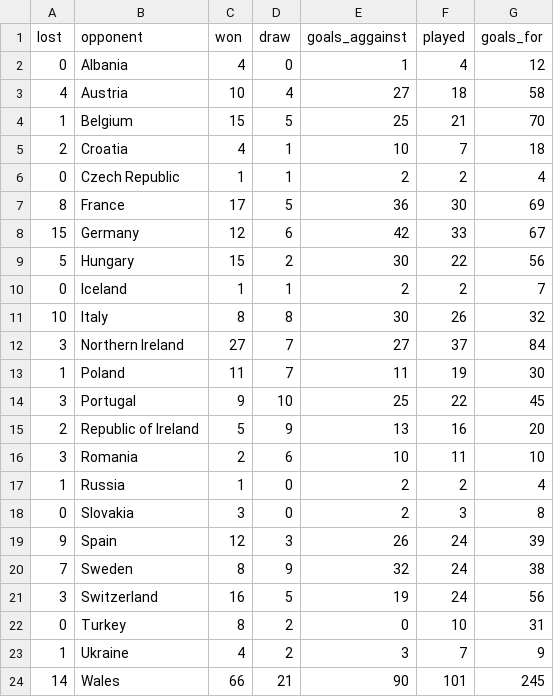
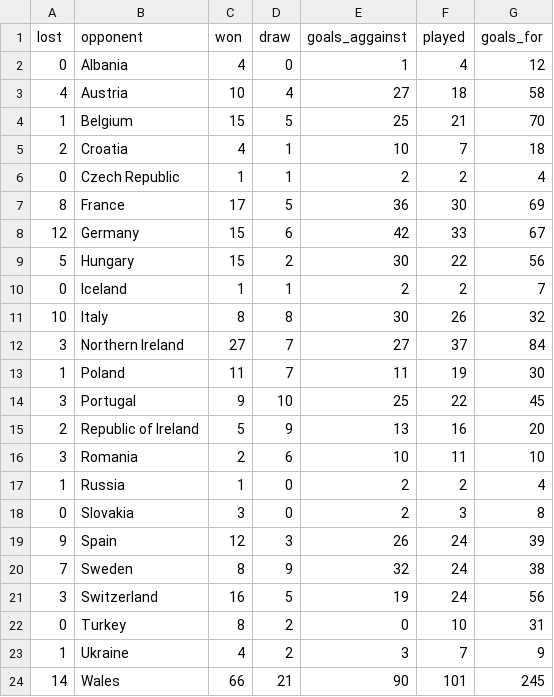
Before and after one commit to simonweiser/EURO2016, a CSV file: res/data/h2h_alltime/h2h_england_alltime.csv, drawn as a sheet.

```diff
--- a/res/data/h2h_alltime/h2h_england_alltime.csv
+++ b/res/data/h2h_alltime/h2h_england_alltime.csv
@@ -7,3 +7,3 @@ lost,opponent,won,draw,goals_aggainst,played,goals_for
 8,France,17,5,36,30,69
-15,Germany,12,6,42,33,67
+12,Germany,15,6,42,33,67
 5,Hungary,15,2,30,22,56
```
Also changed, not shown: res/data/h2h_alltime/h2h_belgium_alltime.csv.
